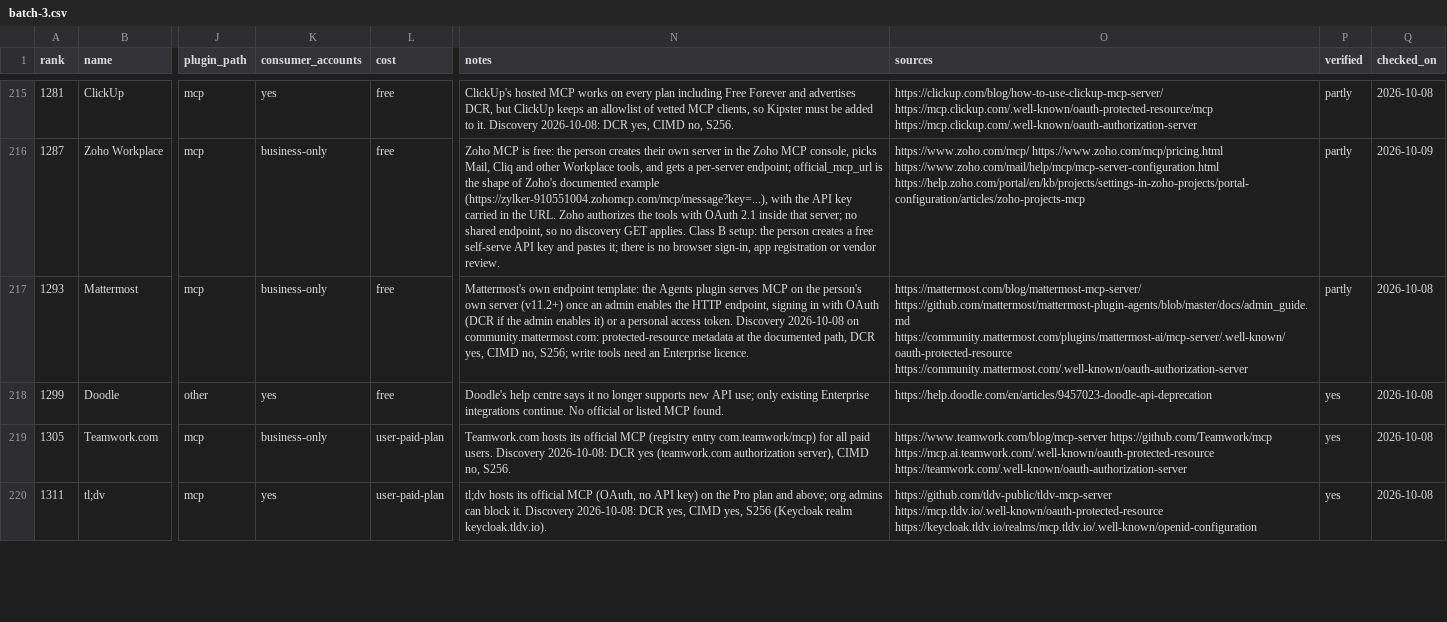
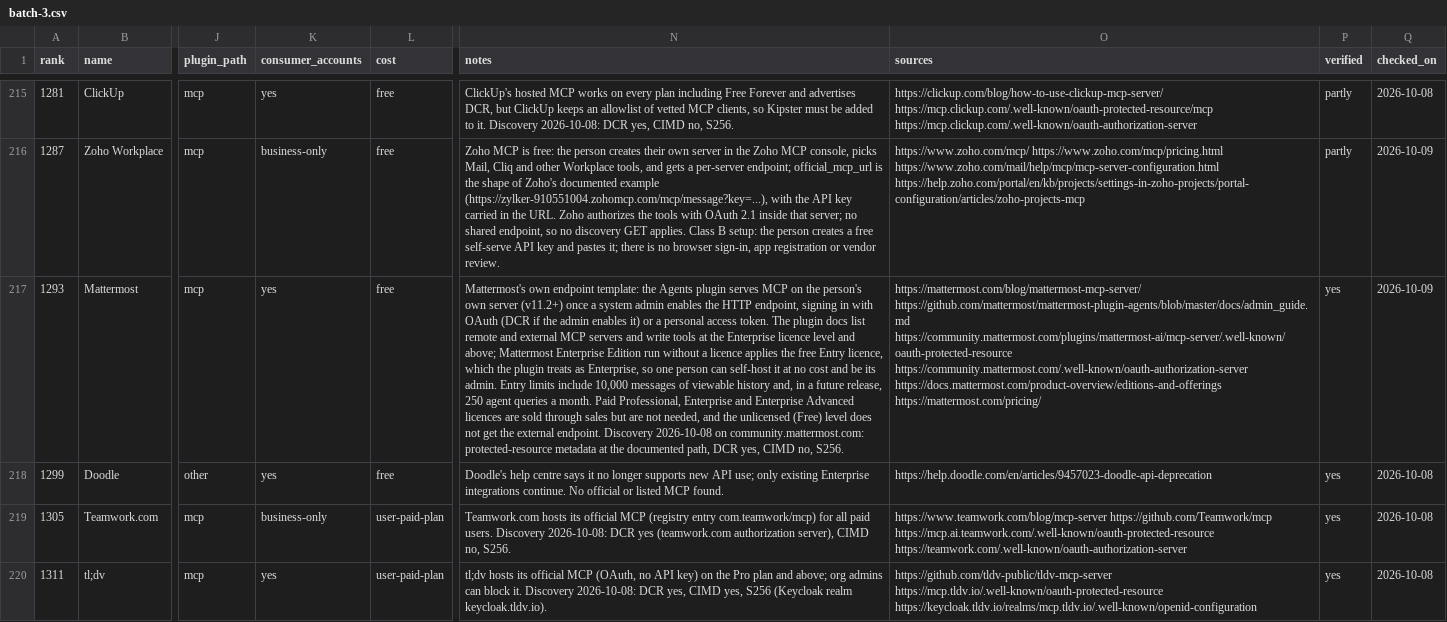
Before and after one commit to manikanta-kops/kipster, a CSV file: docs/research/plugins/batches/batch-3.csv, drawn as a sheet; only a part is shown, gaps mark what is left out; the diff covers the shown part only; the diff names each change by its address in the sheet, - before the commit and + after, or states it on an @@ line.

```diff
--- a/docs/research/plugins/batches/batch-3.csv
+++ b/docs/research/plugins/batches/batch-3.csv
-K217 (consumer_accounts): business-only
+K217 (consumer_accounts): yes
-N217 (notes): …(v11.2+) once an admin enables the HTTP endpoint, signing in with OAuth (DCR if the admin enables it) or a personal access token. Discovery 2026-10-08 on community.mattermost.com: protected-resource metadata at the documented path, DCR yes, CIMD no, S256; write tools need an Enterprise licence.
+N217 (notes): …(v11.2+) once a system admin enables the HTTP endpoint, signing in with OAuth (DCR if the admin enables it) or a personal access token. The plugin docs list remote and external MCP servers and write tools at the Enterprise licence level and above; Mattermost Enterprise Edition run without a licence applies the free Entry licence, which the plugin treats as Enterprise, so one person can self-host it at no cost and be its admin. Entry limits include 10,000 messages of viewable history and, in a future release, 250 agent queries a month. Paid Professional, Enterprise and Enterprise Advanced licences are sold through sales but are not needed, and the unlicensed (Free) level does not get the external endpoint. Discovery 2026-10-08 on community.mattermost.com: protected-resource metadata at the documented path, DCR yes, CIMD no, S256.
-O217 (sources): …https://community.mattermost.com/plugins/mattermost-ai/mcp-server/.well-known/oauth-protected-resource https://community.mattermost.com/.well-known/oauth-authorization-server
+O217 (sources): …https://community.mattermost.com/plugins/mattermost-ai/mcp-server/.well-known/oauth-protected-resource https://community.mattermost.com/.well-known/oauth-authorization-server https://docs.mattermost.com/product-overview/editions-and-offerings https://mattermost.com/pricing/
-P217 (verified): partly
+P217 (verified): yes
-Q217 (checked_on): 2026-10-08
+Q217 (checked_on): 2026-10-09
```
Also changed, not shown: 20 edited cells elsewhere in this file, docs/research/plugins/batches/batch-1.csv, docs/research/plugins/batches/batch-2.csv, 6 other files.
